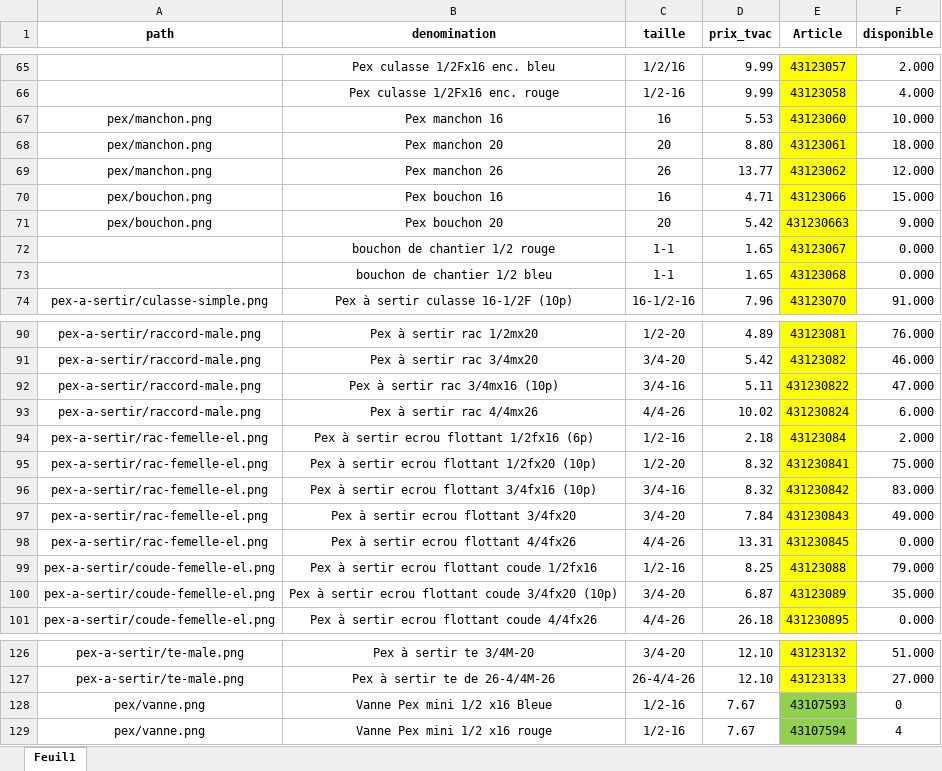
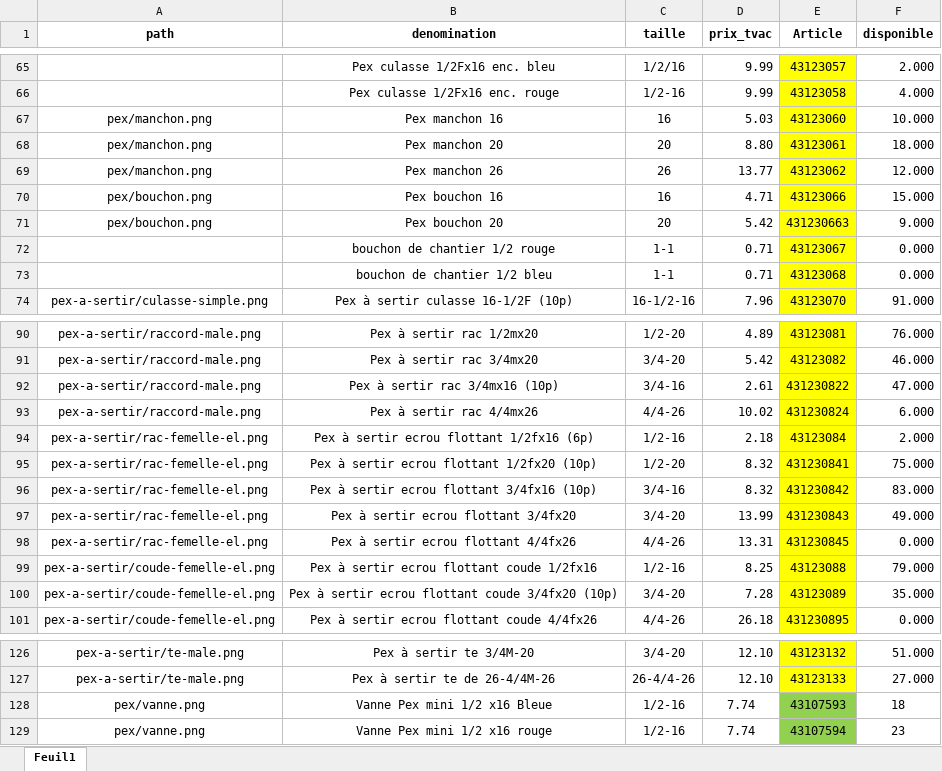
Before and after one commit to Ets-Braconnier/raccords-plomberie, an Excel workbook: prix/pex.xlsx, sheet Feuil1, drawn as a sheet; only a part is shown, gaps mark what is left out; values as stored, in another font and other column widths than the file's, no borders; the diff names each change by its address in the sheet, - before the commit and + after, or states it on an @@ line.

```diff
--- a/prix/pex.xlsx (sheet Feuil1)
+++ b/prix/pex.xlsx (sheet Feuil1)
-D67 (prix_tvac): 5.53
+D67 (prix_tvac): 5.03
-D72:D73 (prix_tvac): 1.65
+D72:D73 (prix_tvac): 0.71
-D92 (prix_tvac): 5.11
+D92 (prix_tvac): 2.61
-D97 (prix_tvac): 7.84
+D97 (prix_tvac): 13.99
-D100 (prix_tvac): 6.87
+D100 (prix_tvac): 7.28
-D128:D129 (prix_tvac): 7.67
+D128:D129 (prix_tvac): 7.74
-F128 (disponible): 0
+F128 (disponible): 18
-F129 (disponible): 4
+F129 (disponible): 23
```
Also changed, not shown: prix/bicones.xlsx, prix/collecteur.xlsx, 7 other files.
